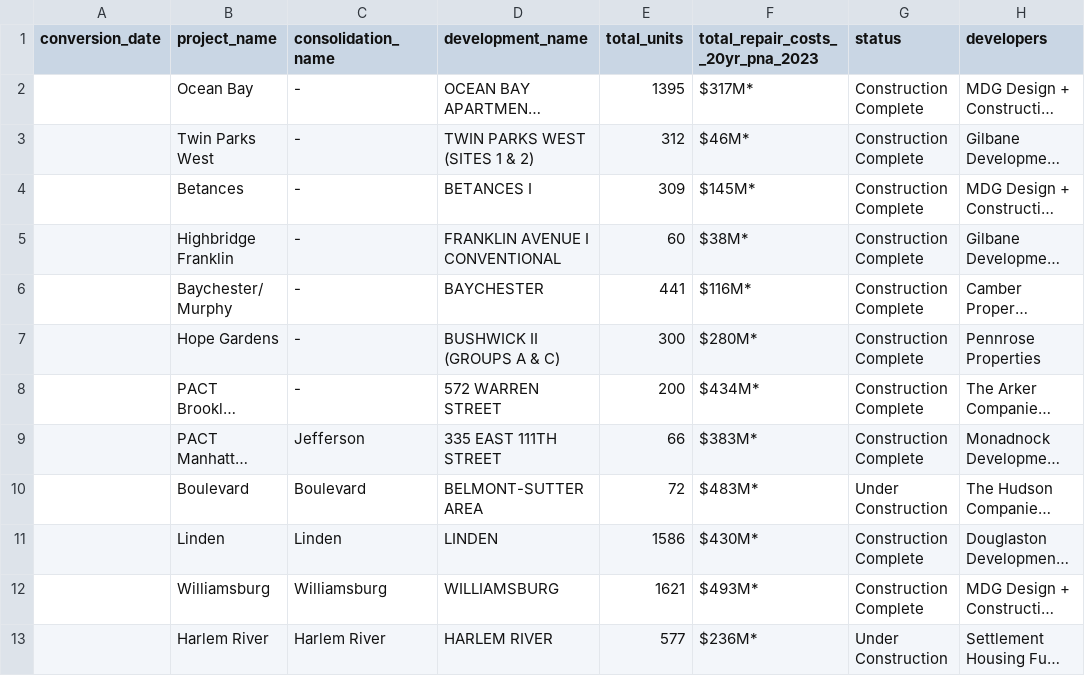
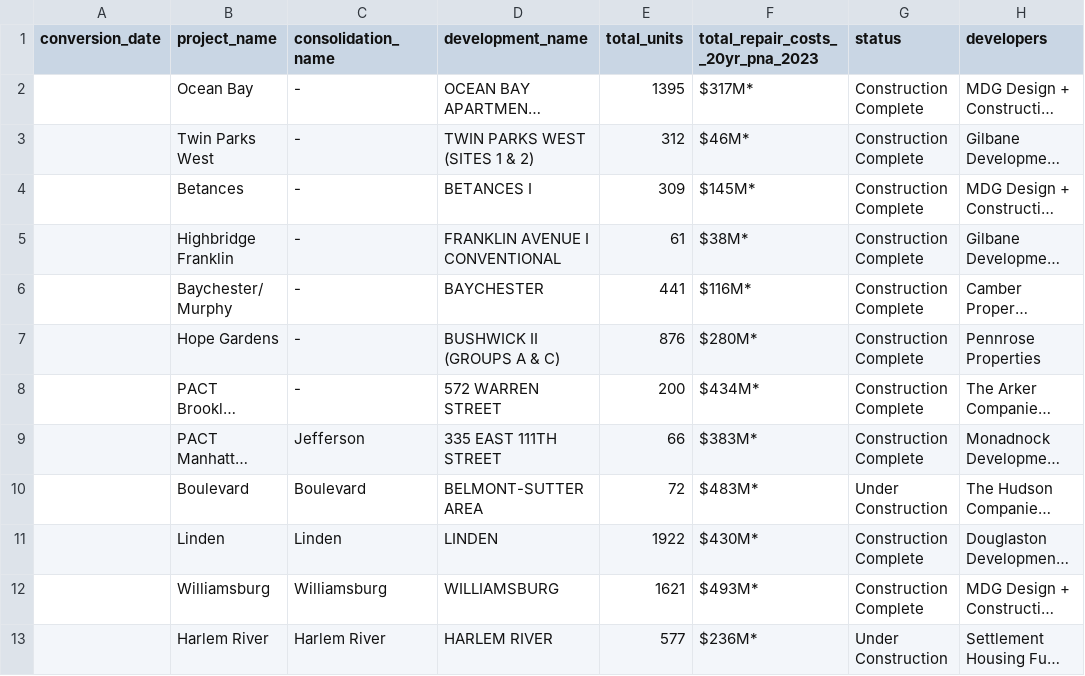
Before and after one commit to FlashOfInsight/pact-eviction-analysis, a CSV file: pact_reference.csv, drawn as a sheet; only a part is shown; long unchanged cells end in …; the diff covers the shown part only; the diff names each change by its address in the sheet, - before the commit and + after, or states it on an @@ line.

```diff
--- a/pact_reference.csv
+++ b/pact_reference.csv
-E5 (total_units): 60
+E5 (total_units): 61
-E7 (total_units): 300
+E7 (total_units): 876
-E11 (total_units): 1586
+E11 (total_units): 1922
```
Also changed, not shown: 5 edited cells elsewhere in this file, 3 other files.
